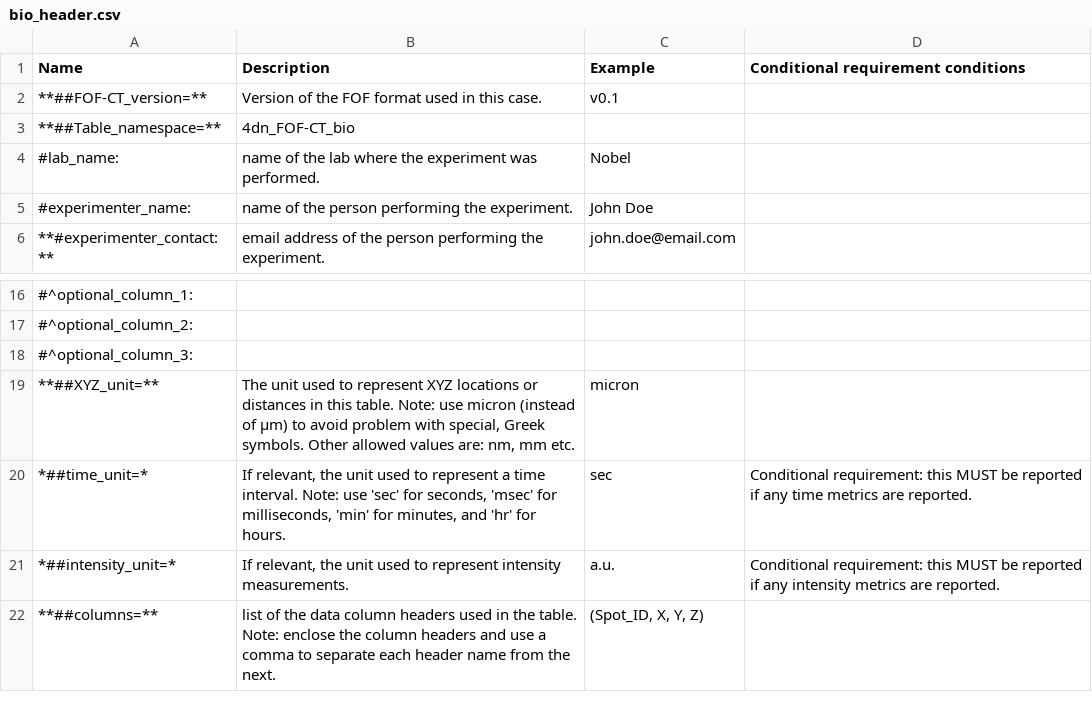
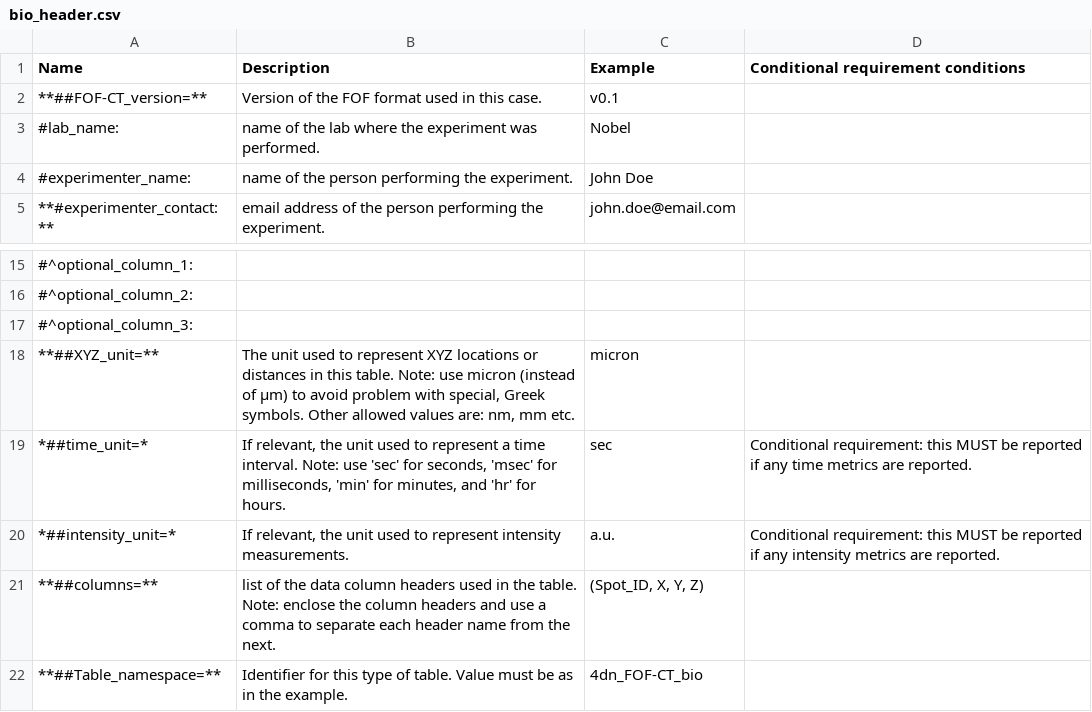
Before and after one commit to 4dn-dcic/fish_omics_format, a CSV file: docs/source/tables/bio_header.csv, drawn as a sheet; only a part is shown, gaps mark what is left out.

```diff
--- a/docs/source/tables/bio_header.csv
+++ b/docs/source/tables/bio_header.csv
@@ -2,3 +2,2 @@ Name,Description,Example,Conditional requirement conditions
 **##FOF-CT_version=**,"Version of the FOF format used in this case.","v0.1",""
-**##Table_namespace=**,"4dn_FOF-CT_bio","",""
 #lab_name:,"name of the lab where the experiment was performed.","Nobel",""
@@ -22 +21,2 @@ Name,Description,Example,Conditional requirement conditions
 **##columns=**,"list of the data column headers used in the table. Note: enclose the column headers and use a comma to separate each header name from the next.","(Spot_ID, X, Y, Z)",""
+**##Table_namespace=**,"Identifier for this type of table. Value must be as in the example.","4dn_FOF-CT_bio",""
```
Also changed, not shown: docs/source/tables/cell_header.csv, docs/source/tables/core_header.csv, 7 other files.
